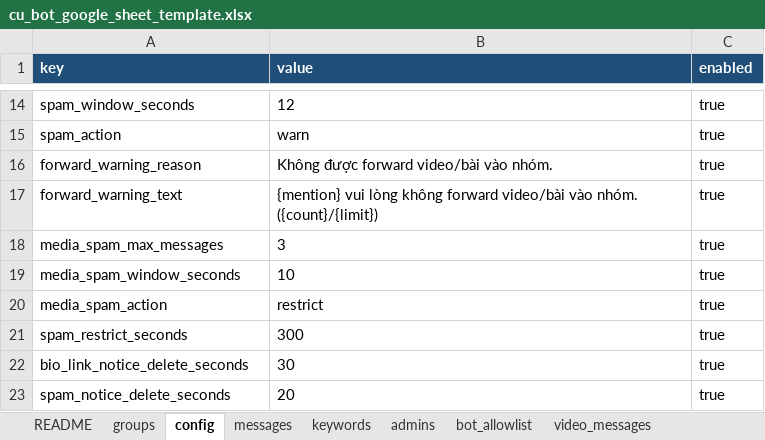
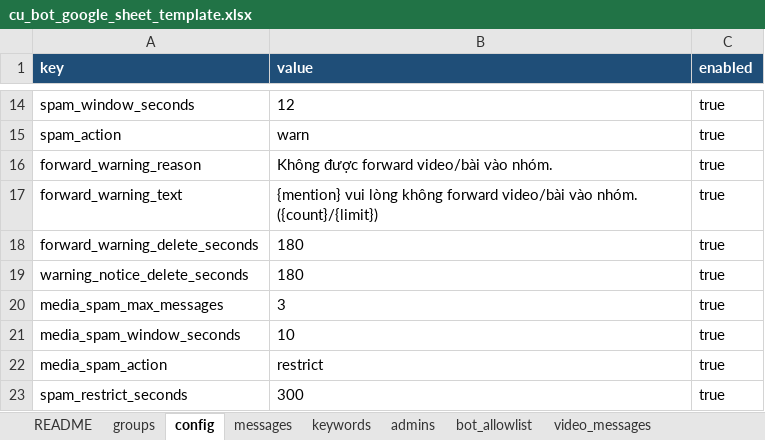
Before and after one commit to hminhnhut0501/cu_bot, an Excel workbook: outputs/cu_bot_google_sheet_template.xlsx, sheet config, drawn as a sheet; only a part is shown, gaps mark what is left out; the shorter side is filled out with more unchanged rows; values as stored, in another font and other column widths than the file's, no borders; the diff names each change by its address in the sheet, - before the commit and + after, or states it on an @@ line.

Commit message:
Auto-delete all moderation warnings

```diff
--- a/outputs/cu_bot_google_sheet_template.xlsx (sheet config)
+++ b/outputs/cu_bot_google_sheet_template.xlsx (sheet config)
+row 18: forward_warning_delete_seconds | 180 | true
+row 19: warning_notice_delete_seconds | 180 | true
```
Also changed, not shown: 4 other files.
